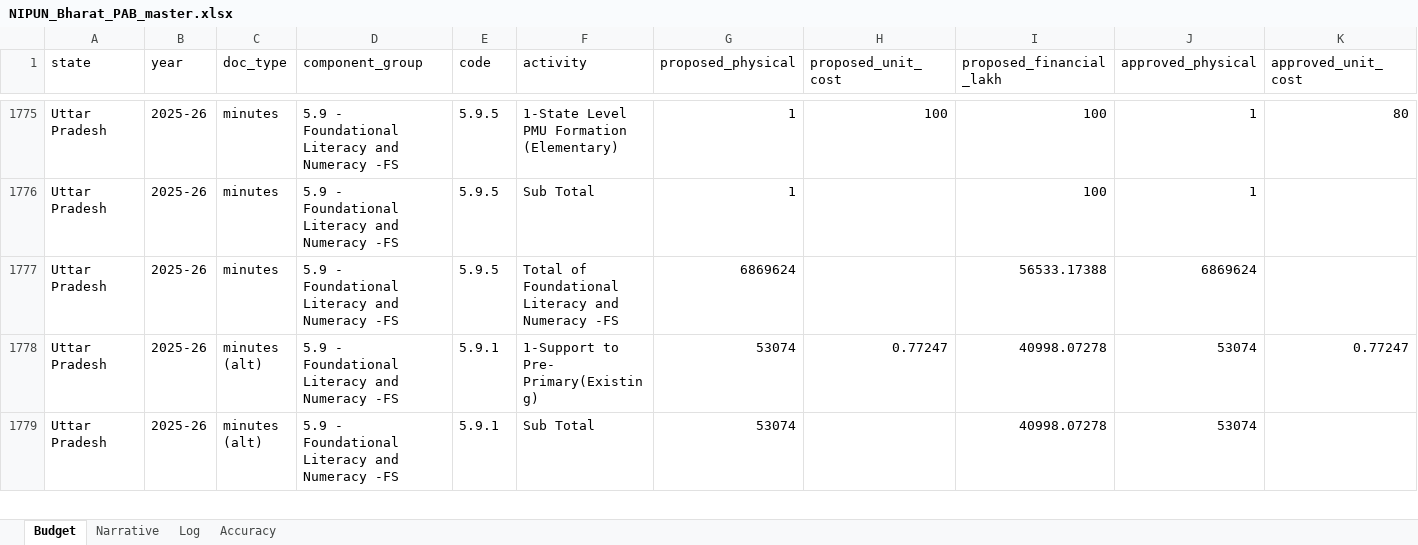
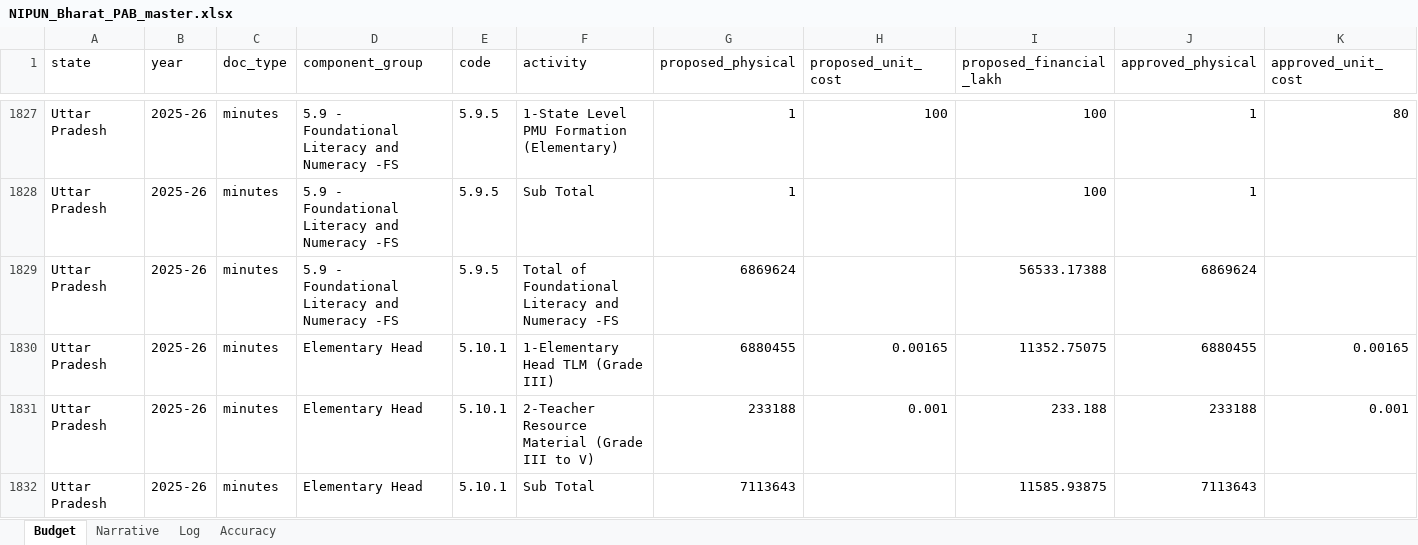
Before and after one commit to gordianknot-legacy/nipun-pab-dashboard, an Excel workbook: NIPUN_Bharat_PAB_master.xlsx, sheet Budget, drawn as a sheet; only a part is shown, gaps mark what is left out; the shorter side is filled out with more unchanged rows; values as stored, in another font and other column widths than the file's, no borders; rows hold the shown columns only; the diff covers the shown part only; the diff names each change by its address in the sheet, - before the commit and + after, or states it on an @@ line.

Commit message:
Add missing 2025-26 Elementary Head component across 15 states
A Grades-3-5 FLN component ("5.10 - Elementary Head" or equivalent,
depending on state) sits right after "Foundational Literacy and
Numeracy -FS" in the 2025-26 Prabandh layout, under the same "Quality
Interventions" major head, but was never captured because its own
heading doesn't say "Foundational Literacy and Numeracy" -- the
extraction anchor never continued past the FS subtotal.

First found in Uttar Pradesh (Rs 14,617.38 lakh), then confirmed via a
scripted scan + page-by-page verification across every 2025-26 primary
document: Andaman & Nicobar Islands, Andhra Pradesh, Arunachal Pradesh,
Bihar, Chandigarh, Delhi, Haryana, Jammu & Kashmir, Karnataka, Kerala,
Meghalaya, Odisha, Rajasthan, Tripura, Uttar Pradesh. Two states
(Kerala, Meghalaya) also had a related Grade-3-5 TLM row sitting inside
a "Funds for Quality" component instead. Rajasthan's figure existed
only on an excluded duplicate file; added to the primary minutes.pdf
instead. Bihar's is a single row with no separate component at all.

33 new activity rows, Rs 78,671.28 lakh (Rs 786.71 Cr) added to the
2025-26 national total. Every state's added total cross-checked against
the printed "Total of Elementary Head" (or equivalent) line; figures
independently verified via a second computation path (national total
after = previously-verified baseline + this pass's sum, to the rupee).

```diff
--- a/NIPUN_Bharat_PAB_master.xlsx (sheet Budget)
+++ b/NIPUN_Bharat_PAB_master.xlsx (sheet Budget)
+row 1830: Uttar Pradesh | 2025-26 | minutes | Elementary Head | 5.10.1 | 1-Elementary Head TLM (Grade III) | 6880455 | 0.00165 | 11352.75075 | 6880455 | 0.00165
+row 1831: Uttar Pradesh | 2025-26 | minutes | Elementary Head | 5.10.1 | 2-Teacher Resource Material (Grade III to V) | 233188 | 0.001 | 233.188 | 233188 | 0.001
+row 1832: Uttar Pradesh | 2025-26 | minutes | Elementary Head | 5.10.1 | Sub Total | 7113643 |  | 11585.93875 | 7113643
```
Also changed, not shown: 55 added rows elsewhere in this sheet, sheet Log.
